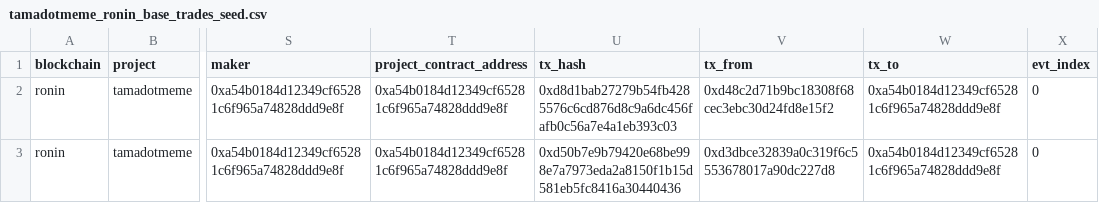
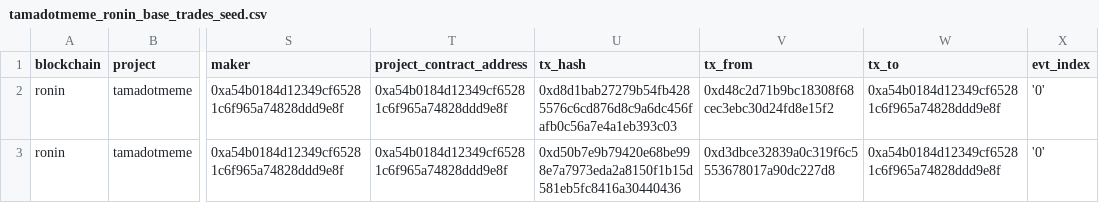
Before and after one commit to sandeshsk12/spellbook, a CSV file: dbt_subprojects/dex/seeds/trades/tamadotmeme_ronin_base_trades_seed.csv, drawn as a sheet; only a part is shown, gaps mark what is left out; the diff names each change by its address in the sheet, - before the commit and + after, or states it on an @@ line.

Commit message:
version column in seed file has been converted to string

```diff
--- a/dbt_subprojects/dex/seeds/trades/tamadotmeme_ronin_base_trades_seed.csv
+++ b/dbt_subprojects/dex/seeds/trades/tamadotmeme_ronin_base_trades_seed.csv
-X2:X3 (evt_index): 0
+X2:X3 (evt_index): '0'
```
